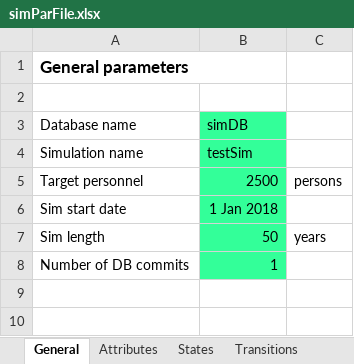
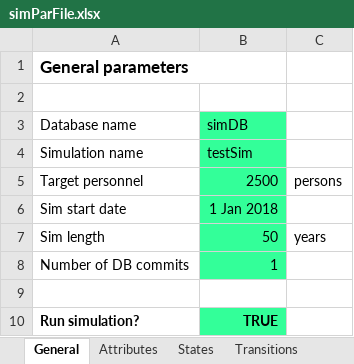
Before and after one commit to jvkerckh/ManpowerPlanning.jl, an Excel workbook: simParFile.xlsx, sheet General, drawn as a sheet; values as stored, in another font and other column widths than the file's, no borders; the diff names each change by its address in the sheet, - before the commit and + after, or states it on an @@ line.

Commit message:
Target capacity of states added
- Added a target capacity for states.
- Changed the layout of the transition sheet in the Excel file.
- Added option to request network plot from Excel.
- Added option to configure simulation without running it.
    (useful for checking network)

```diff
--- a/simParFile.xlsx (sheet General)
+++ b/simParFile.xlsx (sheet General)
+row 9: (empty)
+row 10: Run simulation? | TRUE
```
Also changed, not shown: sheet States, sheet Transitions, sheet Output plots, other sheet tabs, charts or pictures, 11 other files.
